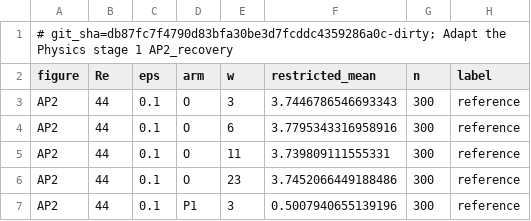
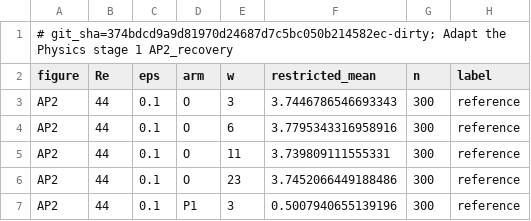
Before and after one commit to nivatechnologies/horizons-paper, a CSV file: adapt_physics/figures/AP2_recovery.csv, drawn as a sheet; only a part is shown.

```diff
--- a/adapt_physics/figures/AP2_recovery.csv
+++ b/adapt_physics/figures/AP2_recovery.csv
@@ -1,2 +1,2 @@
-# git_sha=db87fc7f4790d83bfa30be3d7fcddc4359286a0c-dirty; Adapt the Physics stage 1 AP2_recovery
+# git_sha=374bdcd9a9d81970d24687d7c5bc050b214582ec-dirty; Adapt the Physics stage 1 AP2_recovery
 figure,Re,eps,arm,w,restricted_mean,n,label
```
Also changed, not shown: adapt_physics/figures/AP1_drift.csv, adapt_physics/figures/AP3_cost.csv, 13 other files.
